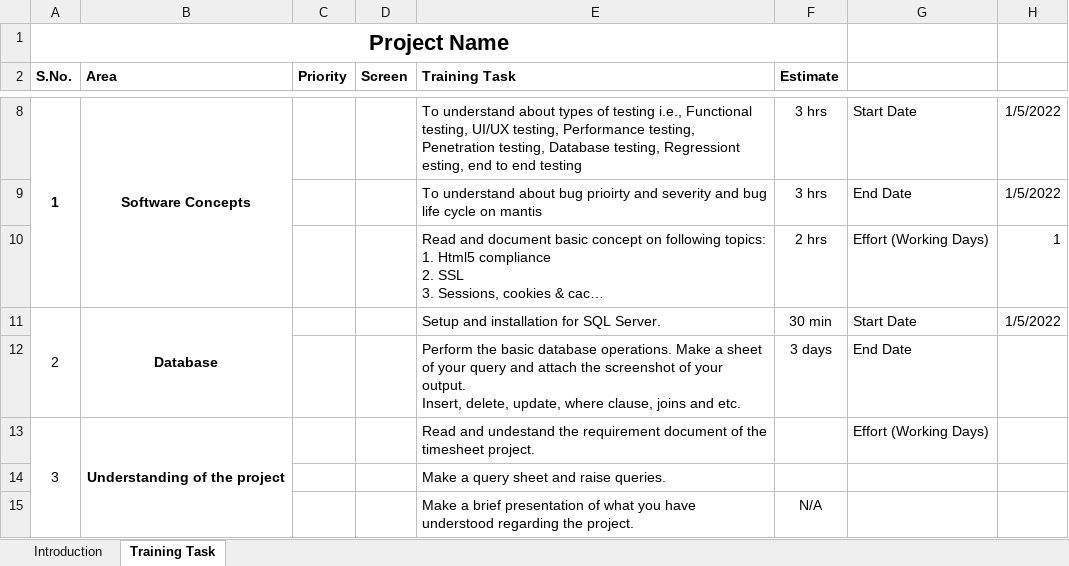
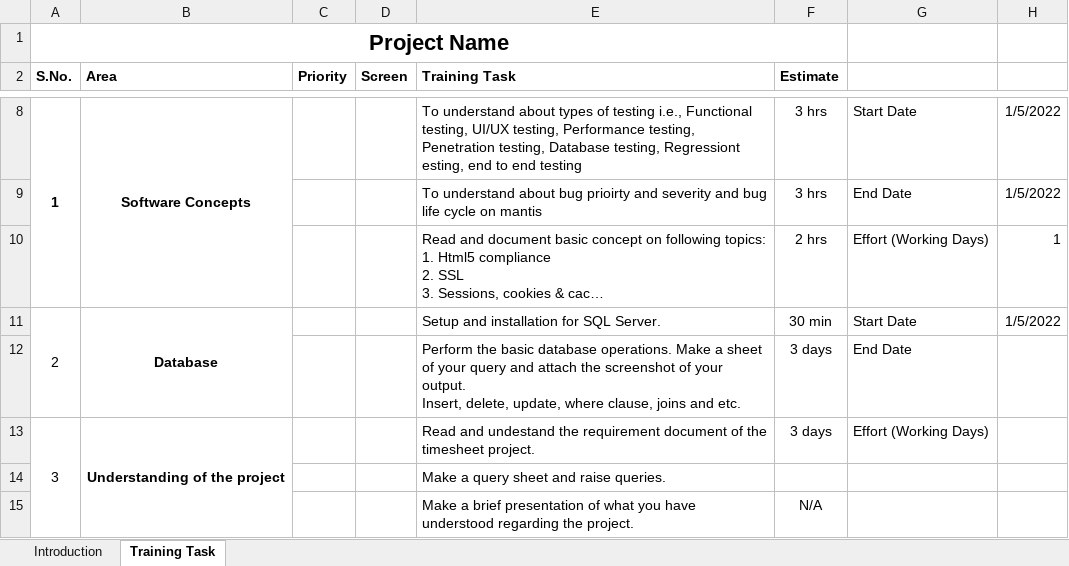
Before and after one commit to AteebAdil/AG-Training_Ateeb, an Excel workbook: SQA Training Plan/SQA Training Plan.xlsx, sheet Training Task, drawn as a sheet; only a part is shown, gaps mark what is left out; long unchanged cells end in …; values as stored, in another font and other column widths than the file's, no borders; the diff names each change by its address in the sheet, - before the commit and + after, or states it on an @@ line.

```diff
--- a/SQA Training Plan/SQA Training Plan.xlsx (sheet Training Task)
+++ b/SQA Training Plan/SQA Training Plan.xlsx (sheet Training Task)
-F13 (Estimate): (empty)
+F13 (Estimate): 3 days
```
Also changed, not shown: 1 other file.
